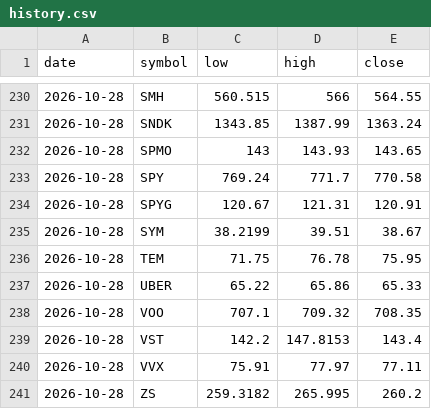
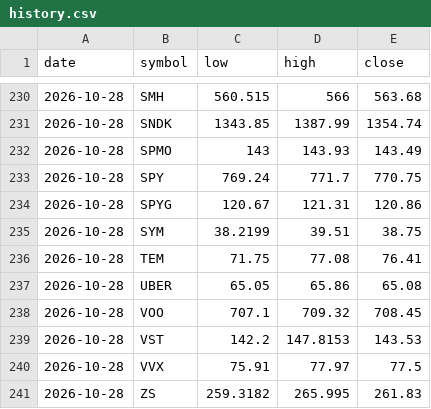
Before and after one commit to fazalcd/fzl-drops, a CSV file: history.csv, drawn as a sheet; only a part is shown, gaps mark what is left out; the diff covers the shown part only.

```diff
--- a/history.csv
+++ b/history.csv
@@ -230,12 +230,12 @@ date,symbol,low,high,close
-2026-10-28,SMH,560.515,566,564.55
-2026-10-28,SNDK,1343.85,1387.99,1363.24
-2026-10-28,SPMO,143,143.93,143.65
-2026-10-28,SPY,769.24,771.7,770.58
-2026-10-28,SPYG,120.67,121.31,120.91
-2026-10-28,SYM,38.2199,39.51,38.67
-2026-10-28,TEM,71.75,76.78,75.95
-2026-10-28,UBER,65.22,65.86,65.33
-2026-10-28,VOO,707.1,709.32,708.35
-2026-10-28,VST,142.2,147.8153,143.4
-2026-10-28,VVX,75.91,77.97,77.11
-2026-10-28,ZS,259.3182,265.995,260.2
+2026-10-28,SMH,560.515,566,563.68
+2026-10-28,SNDK,1343.85,1387.99,1354.74
+2026-10-28,SPMO,143,143.93,143.49
+2026-10-28,SPY,769.24,771.7,770.75
+2026-10-28,SPYG,120.67,121.31,120.86
+2026-10-28,SYM,38.2199,39.51,38.75
+2026-10-28,TEM,71.75,77.08,76.41
+2026-10-28,UBER,65.05,65.86,65.08
+2026-10-28,VOO,707.1,709.32,708.45
+2026-10-28,VST,142.2,147.8153,143.53
+2026-10-28,VVX,75.91,77.97,77.5
+2026-10-28,ZS,259.3182,265.995,261.83
```
Also changed, not shown: 64 edited cells elsewhere in this file, 1 other file.
